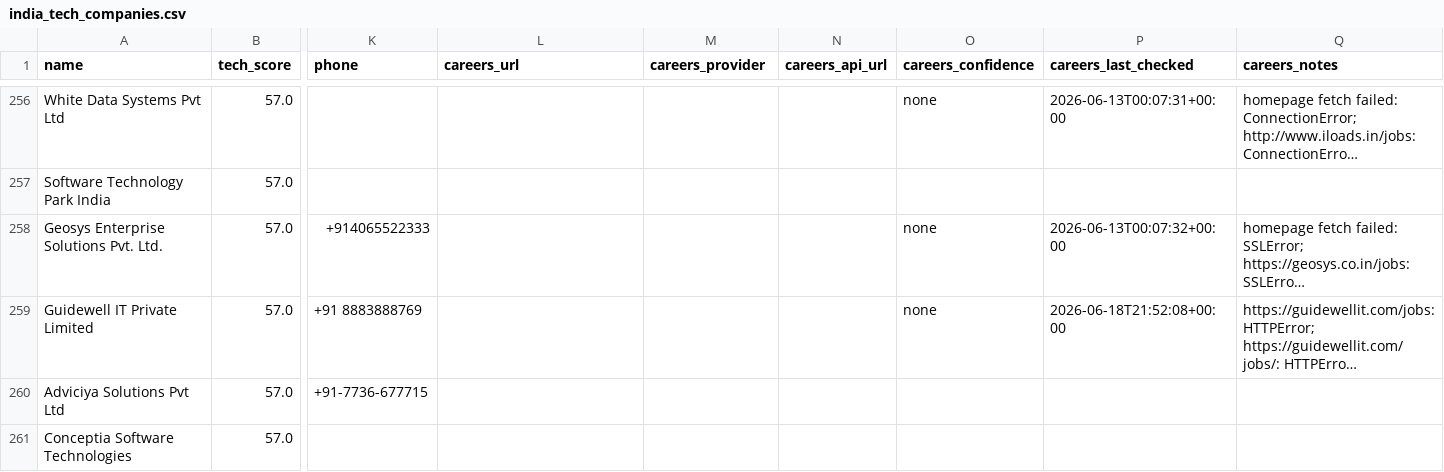
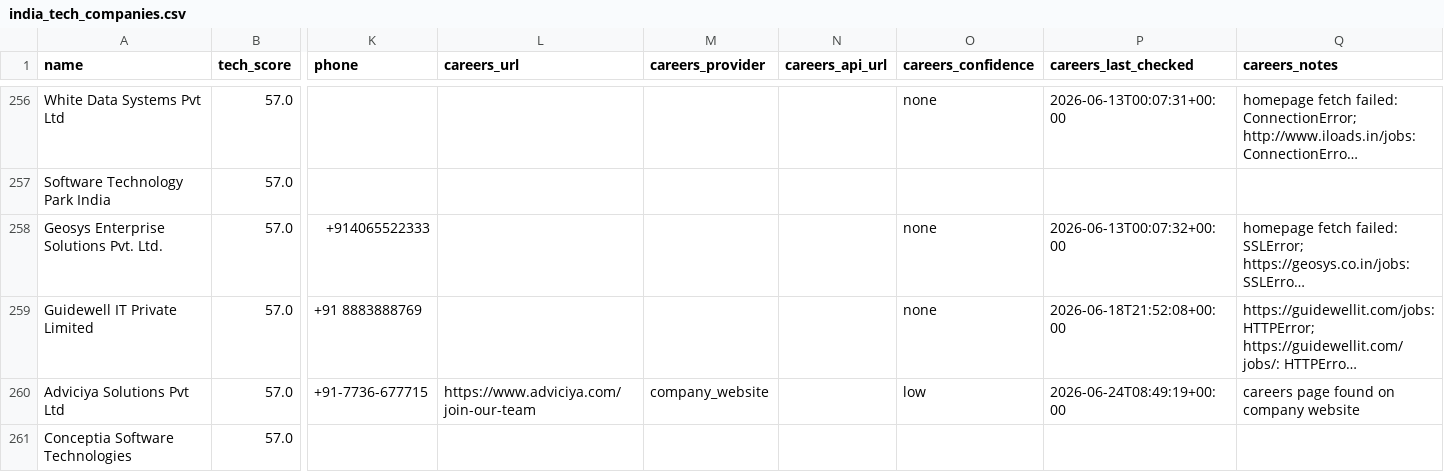
Before and after one commit to AkashKumar7902/india-tech-company-finder, a CSV file: results/india_tech_companies.csv, drawn as a sheet; only a part is shown, gaps mark what is left out; long unchanged cells end in …; the diff covers the shown part only; the diff names each change by its address in the sheet, - before the commit and + after, or states it on an @@ line.

```diff
--- a/results/india_tech_companies.csv
+++ b/results/india_tech_companies.csv
-L260 (careers_url): (empty)
+L260 (careers_url): https://www.adviciya.com/join-our-team
-M260 (careers_provider): (empty)
+M260 (careers_provider): company_website
-O260 (careers_confidence): (empty)
+O260 (careers_confidence): low
-P260 (careers_last_checked): (empty)
+P260 (careers_last_checked): 2026-06-24T08:49:19+00:00
-Q260 (careers_notes): (empty)
+Q260 (careers_notes): careers page found on company website
```
Also changed, not shown: 1 added row, 1 removed row and 6 edited cells elsewhere in this file, 1 other file.
